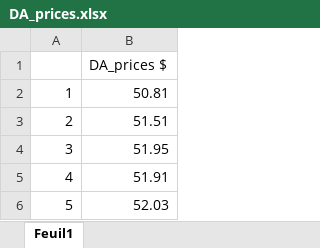
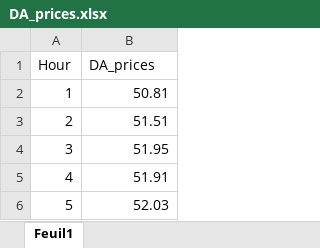
Before and after one commit to martabresco/optimization_code, an Excel workbook: DA_prices.xlsx, sheet Feuil1, drawn as a sheet; only a part is shown; values as stored, in another font and other column widths than the file's, no borders; removed rows and columns are numbered as before the commit, all else as after; the diff names each change by its address in the sheet, - before the commit and + after, or states it on an @@ line.

```diff
--- a/DA_prices.xlsx (sheet Feuil1)
+++ b/DA_prices.xlsx (sheet Feuil1)
-row 1:  | DA_prices $
+row 1: Hour | DA_prices
```
Also changed, not shown: Generation Data.xlsx, Investment.xlsx, 2 other files.
